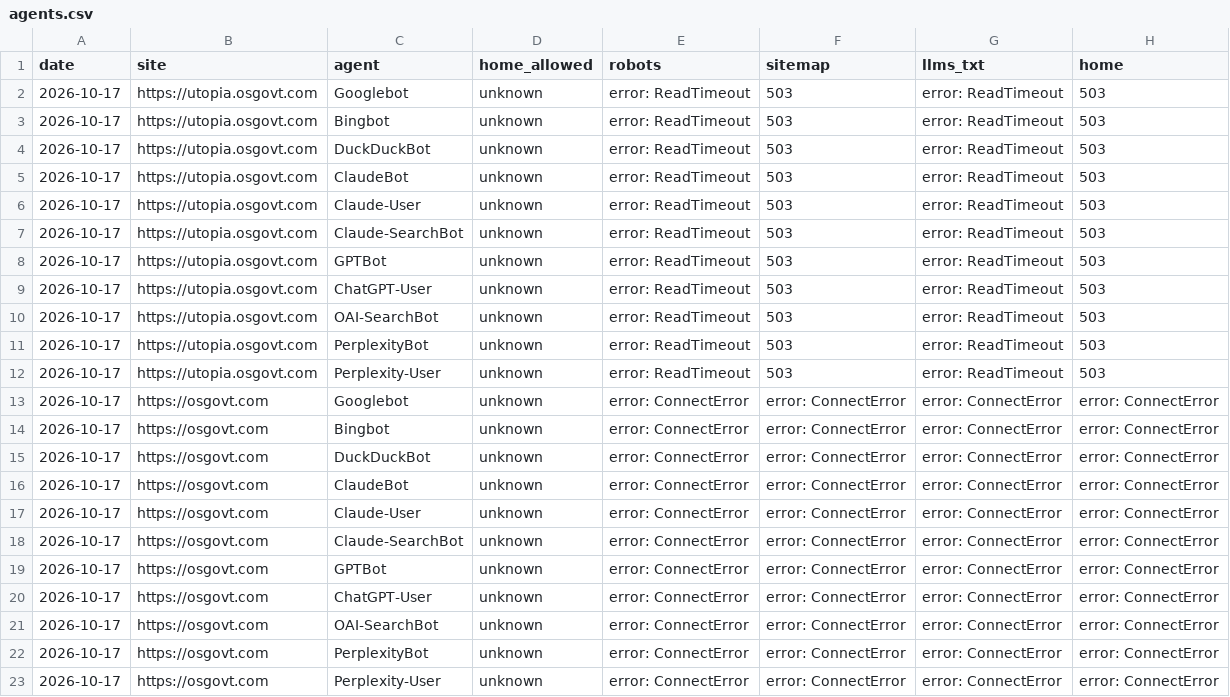
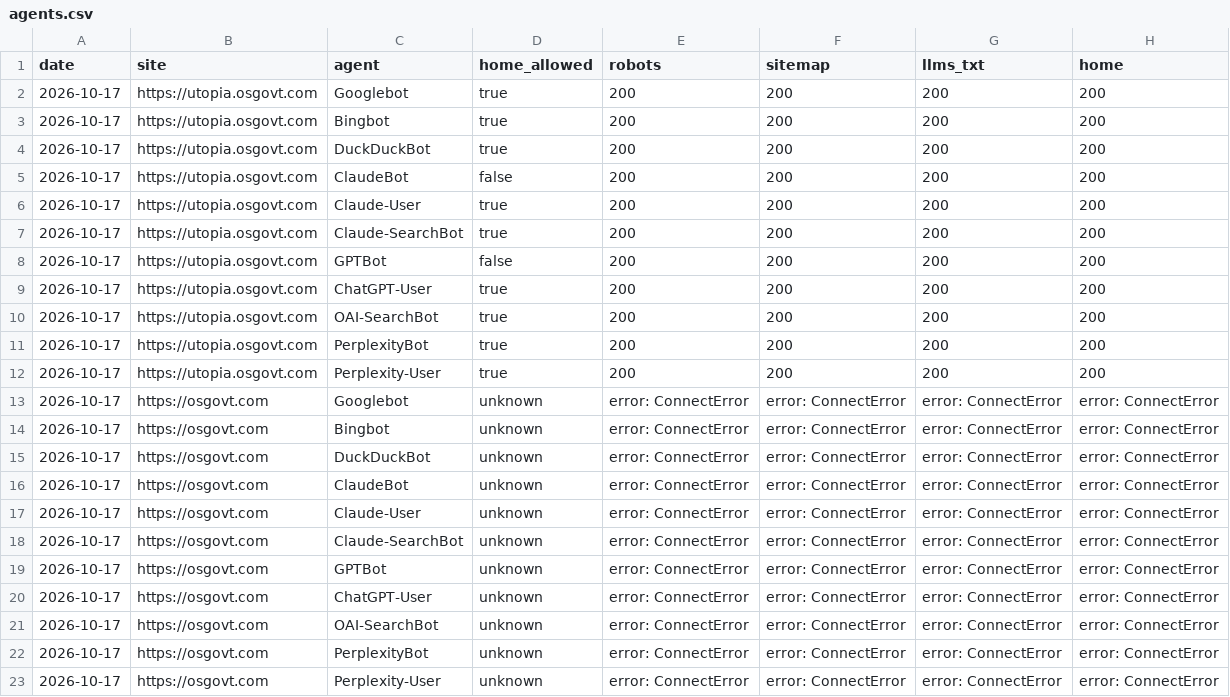
Before and after one commit to OSGovt/open-county-portal, a CSV file: reach/agents.csv, drawn as a sheet.

Commit message:
Reach: weekly measurements 2026-10-17 [skip ci]

```diff
--- a/reach/agents.csv
+++ b/reach/agents.csv
@@ -1,13 +1,13 @@
 date,site,agent,home_allowed,robots,sitemap,llms_txt,home
-2026-10-17,https://utopia.osgovt.com,Googlebot,unknown,error: ReadTimeout,503,error: ReadTimeout,503
-2026-10-17,https://utopia.osgovt.com,Bingbot,unknown,error: ReadTimeout,503,error: ReadTimeout,503
-2026-10-17,https://utopia.osgovt.com,DuckDuckBot,unknown,error: ReadTimeout,503,error: ReadTimeout,503
-2026-10-17,https://utopia.osgovt.com,ClaudeBot,unknown,error: ReadTimeout,503,error: ReadTimeout,503
-2026-10-17,https://utopia.osgovt.com,Claude-User,unknown,error: ReadTimeout,503,error: ReadTimeout,503
-2026-10-17,https://utopia.osgovt.com,Claude-SearchBot,unknown,error: ReadTimeout,503,error: ReadTimeout,503
-2026-10-17,https://utopia.osgovt.com,GPTBot,unknown,error: ReadTimeout,503,error: ReadTimeout,503
-2026-10-17,https://utopia.osgovt.com,ChatGPT-User,unknown,error: ReadTimeout,503,error: ReadTimeout,503
-2026-10-17,https://utopia.osgovt.com,OAI-SearchBot,unknown,error: ReadTimeout,503,error: ReadTimeout,503
-2026-10-17,https://utopia.osgovt.com,PerplexityBot,unknown,error: ReadTimeout,503,error: ReadTimeout,503
-2026-10-17,https://utopia.osgovt.com,Perplexity-User,unknown,error: ReadTimeout,503,error: ReadTimeout,503
+2026-10-17,https://utopia.osgovt.com,Googlebot,true,200,200,200,200
+2026-10-17,https://utopia.osgovt.com,Bingbot,true,200,200,200,200
+2026-10-17,https://utopia.osgovt.com,DuckDuckBot,true,200,200,200,200
+2026-10-17,https://utopia.osgovt.com,ClaudeBot,false,200,200,200,200
+2026-10-17,https://utopia.osgovt.com,Claude-User,true,200,200,200,200
+2026-10-17,https://utopia.osgovt.com,Claude-SearchBot,true,200,200,200,200
+2026-10-17,https://utopia.osgovt.com,GPTBot,false,200,200,200,200
+2026-10-17,https://utopia.osgovt.com,ChatGPT-User,true,200,200,200,200
+2026-10-17,https://utopia.osgovt.com,OAI-SearchBot,true,200,200,200,200
+2026-10-17,https://utopia.osgovt.com,PerplexityBot,true,200,200,200,200
+2026-10-17,https://utopia.osgovt.com,Perplexity-User,true,200,200,200,200
 2026-10-17,https://osgovt.com,Googlebot,unknown,error: ConnectError,error: ConnectError,error: ConnectError,error: ConnectError
```
Also changed, not shown: 1 other file.
